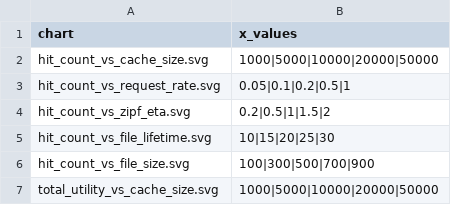
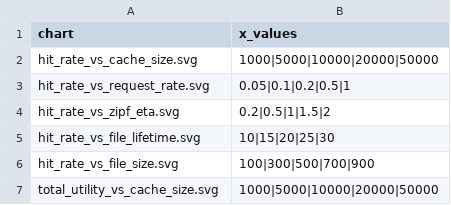
Before and after one commit to WebProject05/CachingSim, a CSV file: simulator-go/graphs/sweep_parameters.csv, drawn as a sheet.

Commit message:
Update graph recordings

```diff
--- a/simulator-go/graphs/sweep_parameters.csv
+++ b/simulator-go/graphs/sweep_parameters.csv
@@ -1,7 +1,7 @@
 chart,x_values
-hit_count_vs_cache_size.svg,1000|5000|10000|20000|50000
-hit_count_vs_request_rate.svg,0.05|0.1|0.2|0.5|1
-hit_count_vs_zipf_eta.svg,0.2|0.5|1|1.5|2
-hit_count_vs_file_lifetime.svg,10|15|20|25|30
-hit_count_vs_file_size.svg,100|300|500|700|900
+hit_rate_vs_cache_size.svg,1000|5000|10000|20000|50000
+hit_rate_vs_request_rate.svg,0.05|0.1|0.2|0.5|1
+hit_rate_vs_zipf_eta.svg,0.2|0.5|1|1.5|2
+hit_rate_vs_file_lifetime.svg,10|15|20|25|30
+hit_rate_vs_file_size.svg,100|300|500|700|900
 total_utility_vs_cache_size.svg,1000|5000|10000|20000|50000
```
Also changed, not shown: 9 other files.
